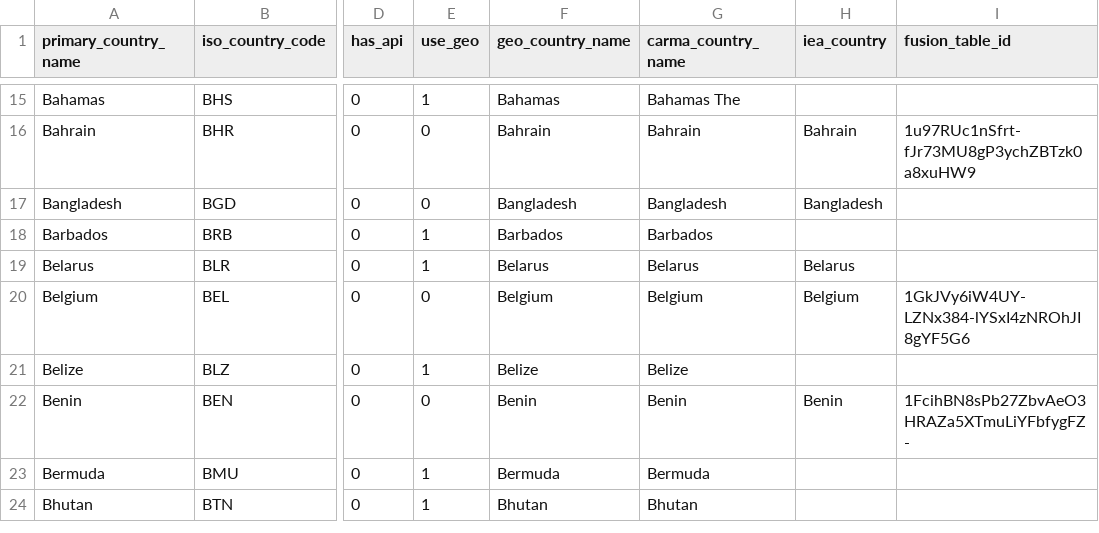
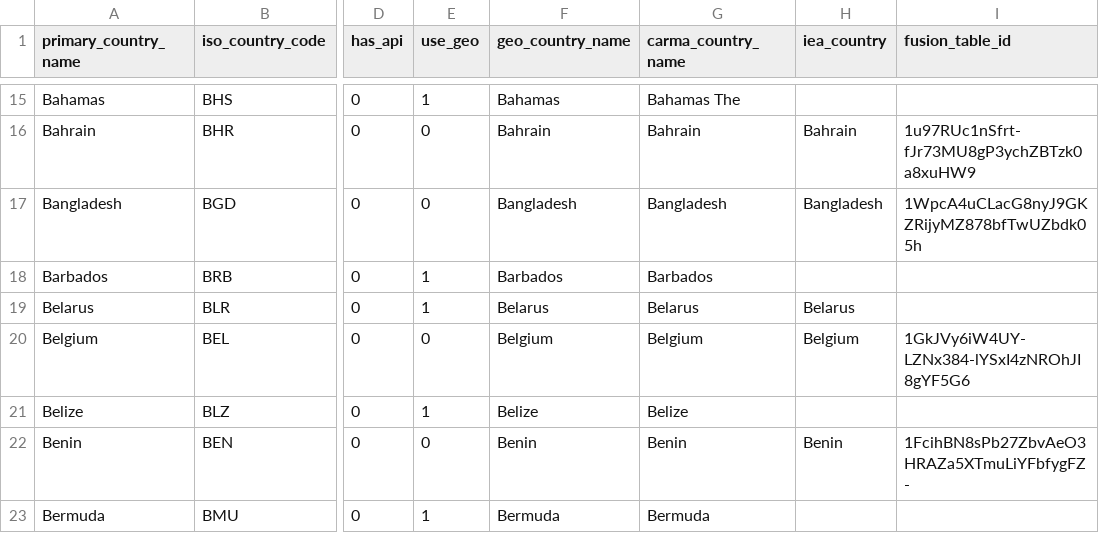
Before and after one commit to lixinyue-luna/powerwatch, a CSV file: resources/country_information.csv, drawn as a sheet; only a part is shown, gaps mark what is left out; the shorter side is filled out with more unchanged rows; the diff names each change by its address in the sheet, - before the commit and + after, or states it on an @@ line.

```diff
--- a/resources/country_information.csv
+++ b/resources/country_information.csv
-I17 (fusion_table_id): (empty)
+I17 (fusion_table_id): 1WpcA4uCLacG8nyJ9GKZRijyMZ878bfTwUZbdk05h
```
Also changed, not shown: source_databases_csv/gbr_database.csv, 6 other files.
